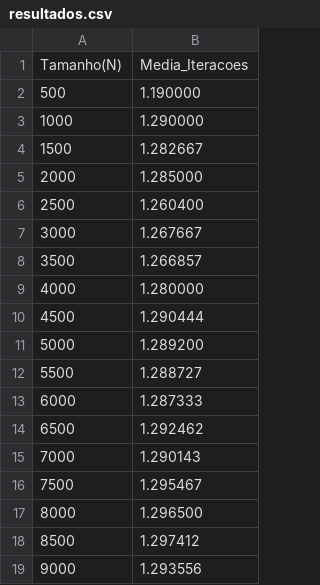
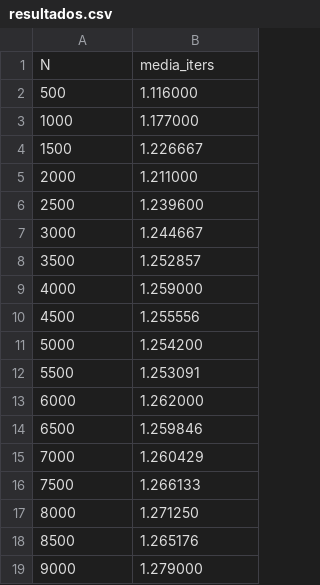
Before and after one commit to Gobson995/EDA-Aula, a CSV file: TarefaAvaliativa2/GustavoB_ViniciusK/Analise/resultados.csv, drawn as a sheet.

Commit message:
terminando tarefa 2 - Heap

```diff
--- a/TarefaAvaliativa2/GustavoB_ViniciusK/Analise/resultados.csv
+++ b/TarefaAvaliativa2/GustavoB_ViniciusK/Analise/resultados.csv
@@ -1,19 +1,19 @@
-Tamanho(N),Media_Iteracoes
-500,1.190000
-1000,1.290000
-1500,1.282667
-2000,1.285000
-2500,1.260400
-3000,1.267667
-3500,1.266857
-4000,1.280000
-4500,1.290444
-5000,1.289200
-5500,1.288727
-6000,1.287333
-6500,1.292462
-7000,1.290143
-7500,1.295467
-8000,1.296500
-8500,1.297412
-9000,1.293556
+N,media_iters
+500,1.116000
+1000,1.177000
+1500,1.226667
+2000,1.211000
+2500,1.239600
+3000,1.244667
+3500,1.252857
+4000,1.259000
+4500,1.255556
+5000,1.254200
+5500,1.253091
+6000,1.262000
+6500,1.259846
+7000,1.260429
+7500,1.266133
+8000,1.271250
+8500,1.265176
+9000,1.279000
```
Also changed, not shown: 5 other files.
